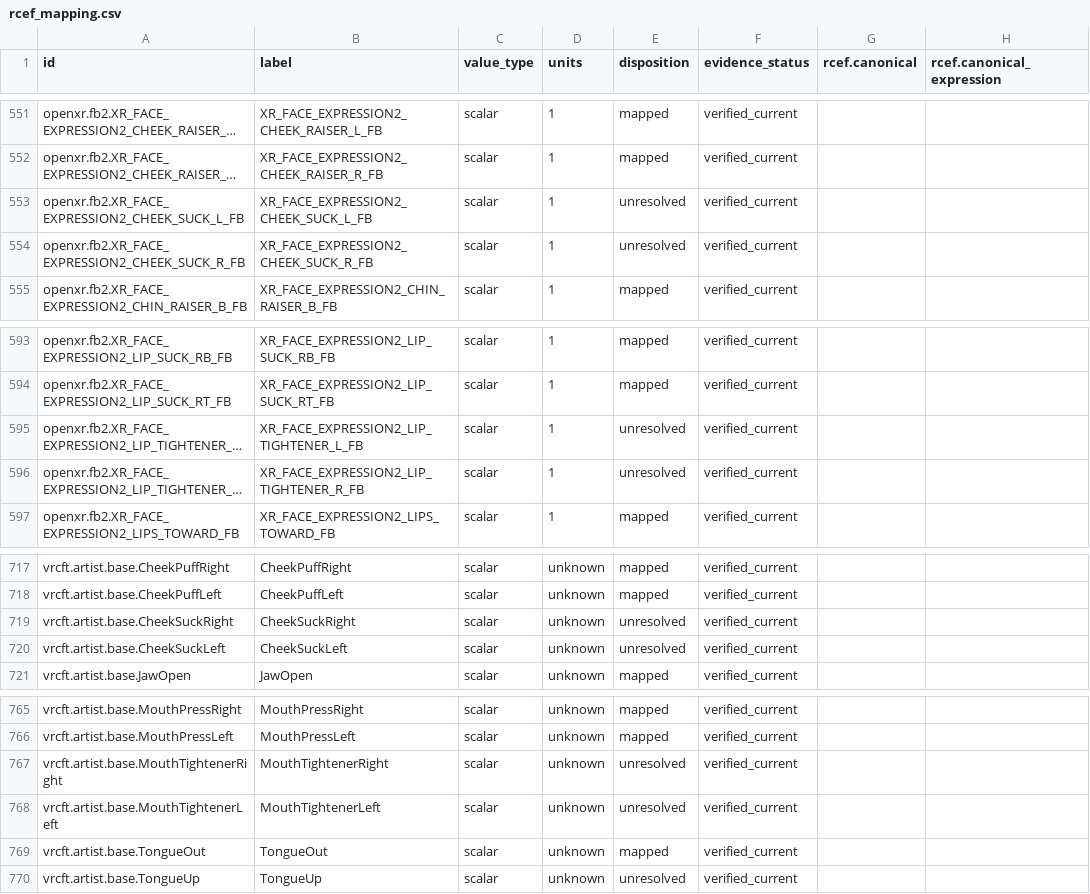
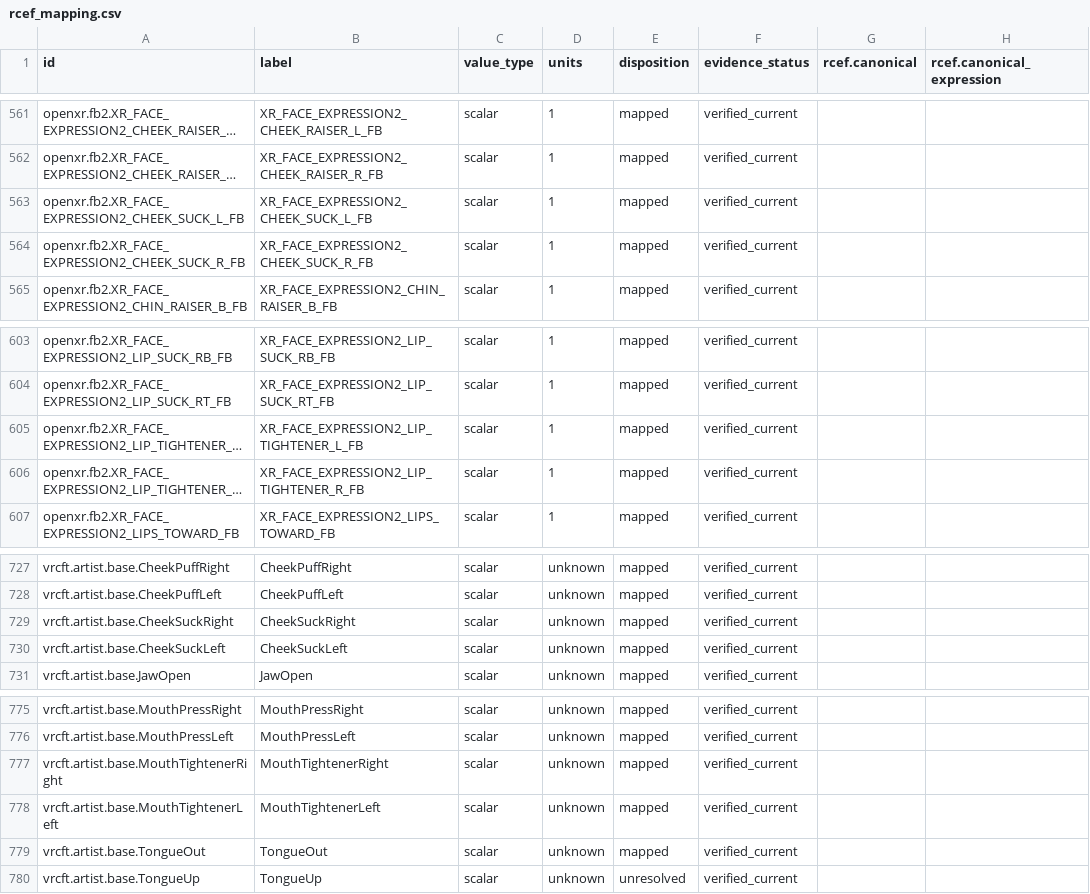
Before and after one commit to MetaverseStandards/RCEF, a CSV file: generated/rcef_mapping.csv, drawn as a sheet; only a part is shown, gaps mark what is left out; long unchanged cells end in …; addresses are those after the commit; the diff covers the shown part only; the diff names each change by its address in the sheet, - before the commit and + after, or states it on an @@ line.

```diff
--- a/generated/rcef_mapping.csv
+++ b/generated/rcef_mapping.csv
-E563:E564 (disposition): unresolved
+E563:E564 (disposition): mapped
-E605:E606 (disposition): unresolved
+E605:E606 (disposition): mapped
-E729:E730 (disposition): unresolved
+E729:E730 (disposition): mapped
-E777:E778 (disposition): unresolved
+E777:E778 (disposition): mapped
```
Also changed, not shown: 10 added rows and 6 edited cells elsewhere in this file, docs/toml-index.csv, 21 other files.
